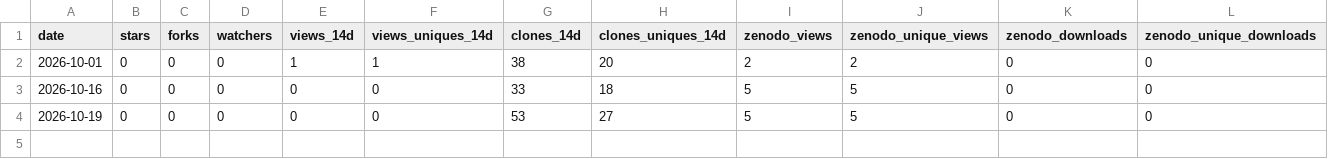
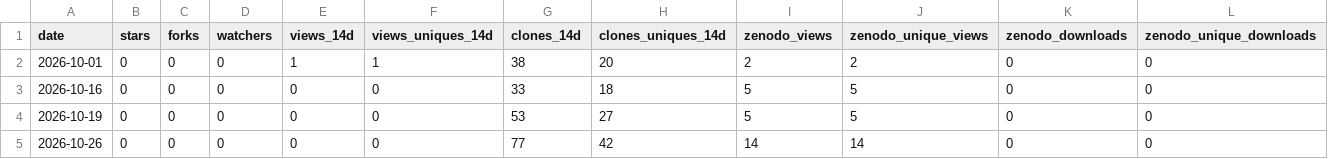
Before and after one commit to woongstardev/tokenpace, a CSV file: reach/snapshots.csv, drawn as a sheet; the diff names each change by its address in the sheet, - before the commit and + after, or states it on an @@ line.

```diff
--- a/reach/snapshots.csv
+++ b/reach/snapshots.csv
+row 5: 2026-10-26 | 0 | 0 | 0 | 0 | 0 | 77 | 42 | 14 | 14 | 0 | 0
```
